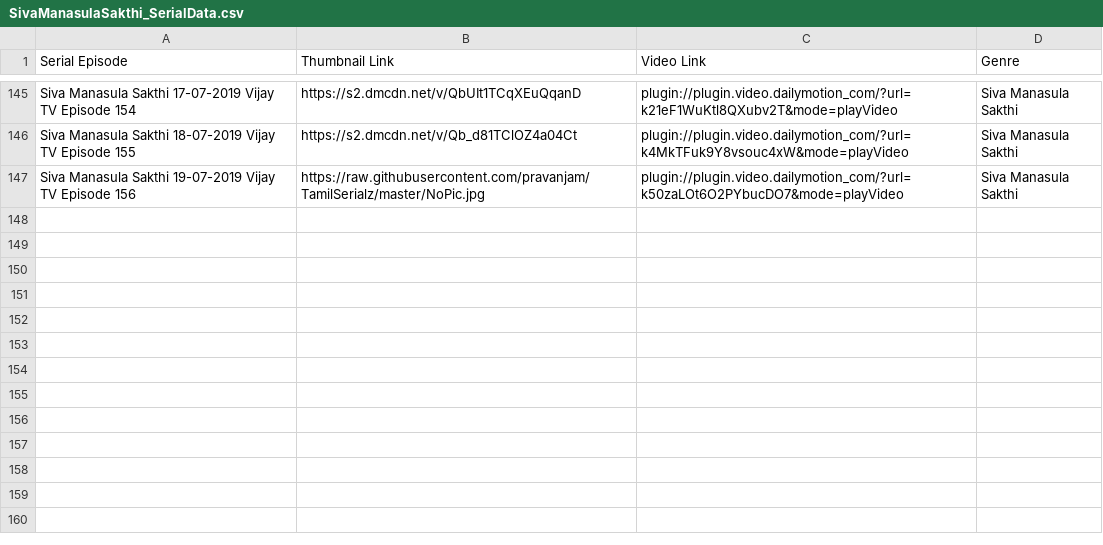
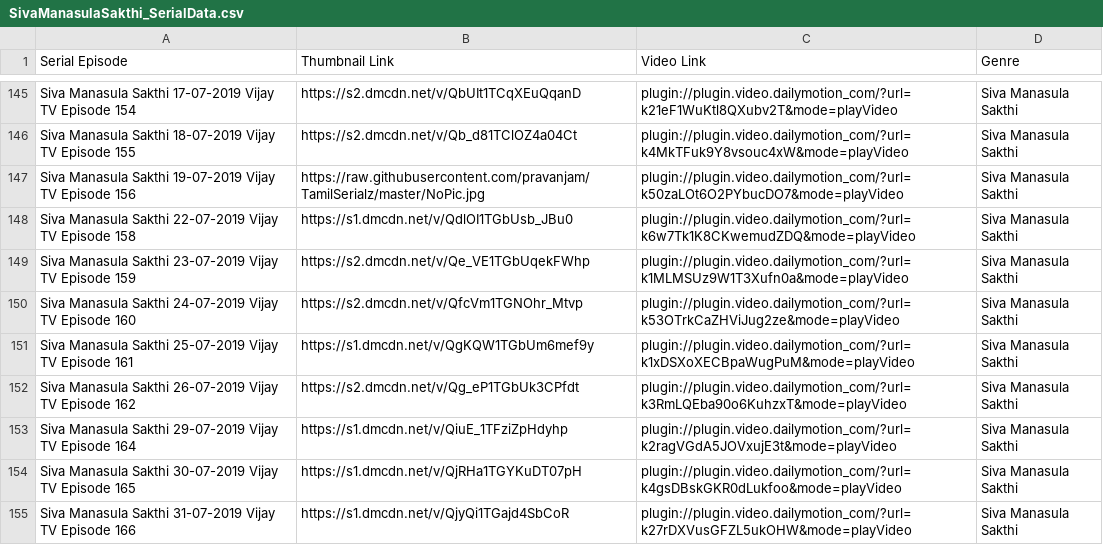
Before and after one commit to pravanjam/TamilSerialz, a CSV file: SivaManasulaSakthi_SerialData.csv, drawn as a sheet; only a part is shown, gaps mark what is left out.

```diff
--- a/SivaManasulaSakthi_SerialData.csv
+++ b/SivaManasulaSakthi_SerialData.csv
@@ -147 +147,9 @@ Siva Manasula Sakthi 18-07-2019 Vijay TV Episode 155,https://s2.dmcdn.net/v/Qb_d
 Siva Manasula Sakthi 19-07-2019 Vijay TV Episode 156,https://raw.githubusercontent.com/pravanjam/TamilSerialz/master/NoPic.jpg,plugin://plugin.video.dailymotion_com/?url=k50zaLOt6O2PYbucDO7&mode=playVideo,Siva Manasula Sakthi
+Siva Manasula Sakthi 22-07-2019 Vijay TV Episode 158,https://s1.dmcdn.net/v/QdlOI1TGbUsb_JBu0,plugin://plugin.video.dailymotion_com/?url=k6w7Tk1K8CKwemudZDQ&mode=playVideo,Siva Manasula Sakthi
+Siva Manasula Sakthi 23-07-2019 Vijay TV Episode 159,https://s2.dmcdn.net/v/Qe_VE1TGbUqekFWhp,plugin://plugin.video.dailymotion_com/?url=k1MLMSUz9W1T3Xufn0a&mode=playVideo,Siva Manasula Sakthi
+Siva Manasula Sakthi 24-07-2019 Vijay TV Episode 160,https://s2.dmcdn.net/v/QfcVm1TGNOhr_Mtvp,plugin://plugin.video.dailymotion_com/?url=k53OTrkCaZHViJug2ze&mode=playVideo,Siva Manasula Sakthi
+Siva Manasula Sakthi 25-07-2019 Vijay TV Episode 161,https://s1.dmcdn.net/v/QgKQW1TGbUm6mef9y,plugin://plugin.video.dailymotion_com/?url=k1xDSXoXECBpaWugPuM&mode=playVideo,Siva Manasula Sakthi
+Siva Manasula Sakthi 26-07-2019 Vijay TV Episode 162,https://s2.dmcdn.net/v/Qg_eP1TGbUk3CPfdt,plugin://plugin.video.dailymotion_com/?url=k3RmLQEba90o6KuhzxT&mode=playVideo,Siva Manasula Sakthi
+Siva Manasula Sakthi 29-07-2019 Vijay TV Episode 164,https://s1.dmcdn.net/v/QiuE_1TFziZpHdyhp,plugin://plugin.video.dailymotion_com/?url=k2ragVGdA5JOVxujE3t&mode=playVideo,Siva Manasula Sakthi
+Siva Manasula Sakthi 30-07-2019 Vijay TV Episode 165,https://s1.dmcdn.net/v/QjRHa1TGYKuDT07pH,plugin://plugin.video.dailymotion_com/?url=k4gsDBskGKR0dLukfoo&mode=playVideo,Siva Manasula Sakthi
+Siva Manasula Sakthi 31-07-2019 Vijay TV Episode 166,https://s1.dmcdn.net/v/QjyQi1TGajd4SbCoR,plugin://plugin.video.dailymotion_com/?url=k27rDXVusGFZL5ukOHW&mode=playVideo,Siva Manasula Sakthi
```
Also changed, not shown: AranmanaiKili_SerialData.csv, NaamIruvarNamkuIruvar_SerialData.csv, 1 other file.
